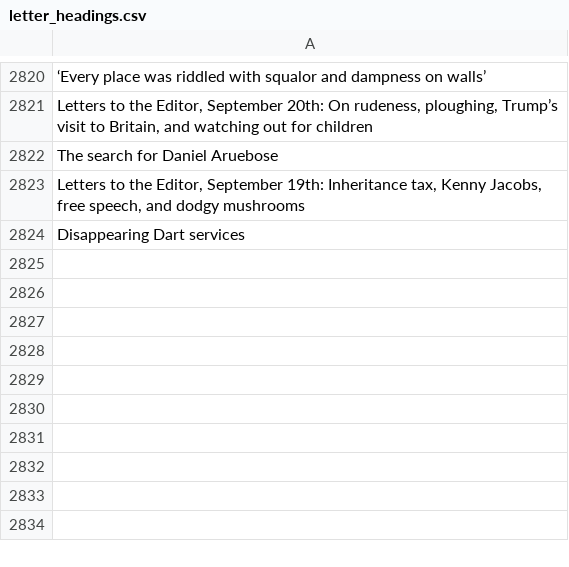
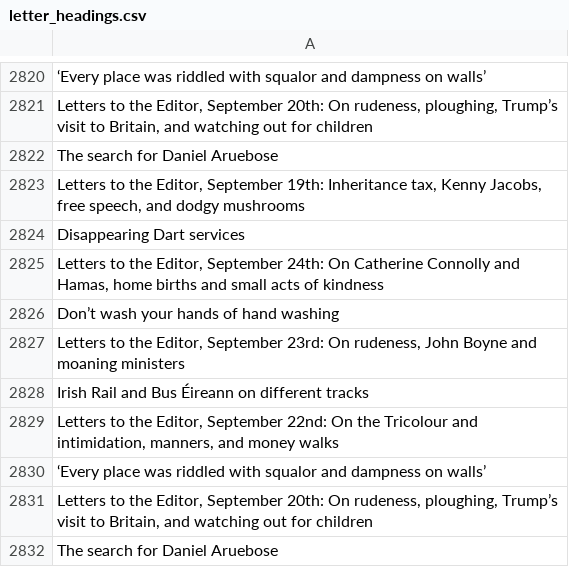
Before and after one commit to aodhanlutetiae/odds_scrape, a CSV file: letter_headings.csv, drawn as a sheet; only a part is shown, gaps mark what is left out.

```diff
--- a/letter_headings.csv
+++ b/letter_headings.csv
@@ -2824 +2824,9 @@ The search for Daniel Aruebose
 Disappearing Dart services
+"Letters to the Editor, September 24th: On Catherine Connolly and Hamas, home births and small acts of kindness"
+Don’t wash your hands of hand washing
+"Letters to the Editor, September 23rd: On rudeness, John Boyne and moaning ministers"
+Irish Rail and Bus  Éireann on different tracks
+"Letters to the Editor, September 22nd: On the Tricolour and intimidation, manners, and money walks"
+‘Every place was riddled with squalor and dampness on walls’
+"Letters to the Editor, September 20th: On rudeness, ploughing, Trump’s visit to Britain, and watching out for children"
+The search for Daniel Aruebose
```
